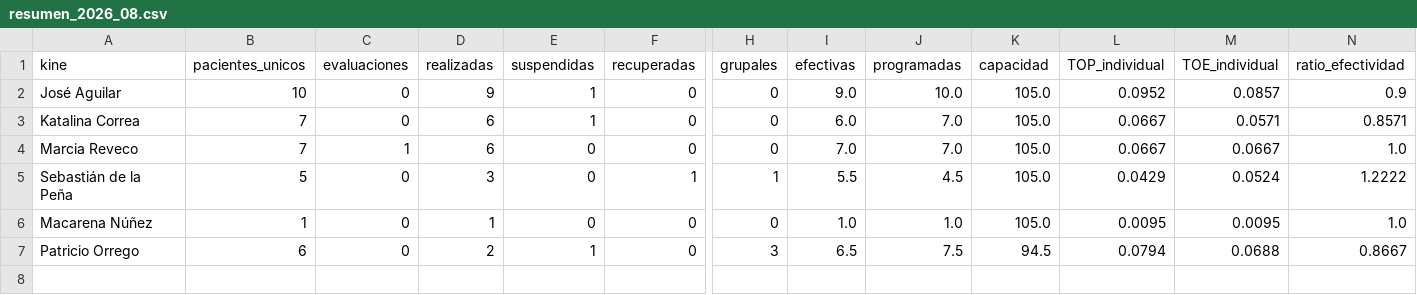
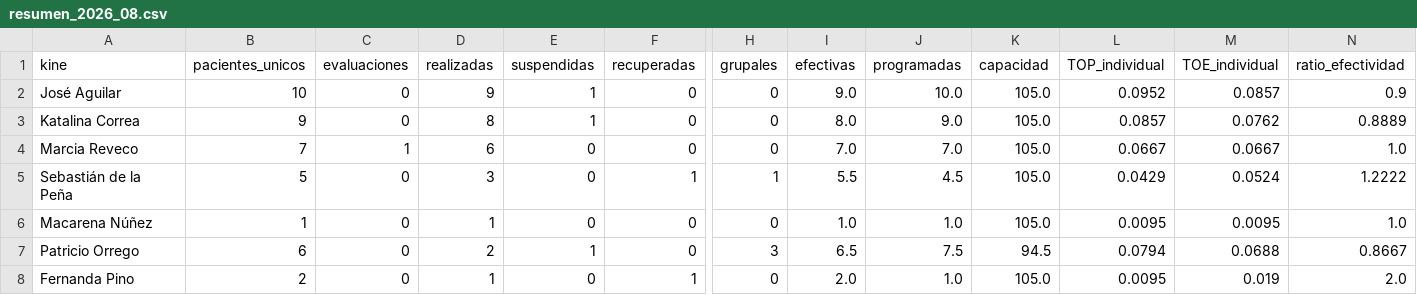
Before and after one commit to SebaNazar/termometro-kinexperience, a CSV file: docs/resumen_2026_08.csv, drawn as a sheet; only a part is shown, gaps mark what is left out; rows hold the shown columns only; the diff names each change by its address in the sheet, - before the commit and + after, or states it on an @@ line.

```diff
--- a/docs/resumen_2026_08.csv
+++ b/docs/resumen_2026_08.csv
-B3 (pacientes_unicos): 7
+B3 (pacientes_unicos): 9
-D3 (realizadas): 6
+D3 (realizadas): 8
-I3 (efectivas): 6.0
+I3 (efectivas): 8.0
-J3 (programadas): 7.0
+J3 (programadas): 9.0
-L3 (TOP_individual): 0.0667
+L3 (TOP_individual): 0.0857
-M3 (TOE_individual): 0.0571
+M3 (TOE_individual): 0.0762
-N3 (ratio_efectividad): 0.8571
+N3 (ratio_efectividad): 0.8889
+row 8: Fernanda Pino | 2 | 0 | 1 | 0 | 1 | 0 | 2.0 | 1.0 | 105.0 | 0.0095 | 0.019 | 2.0
```
Also changed, not shown: 3 other files.
